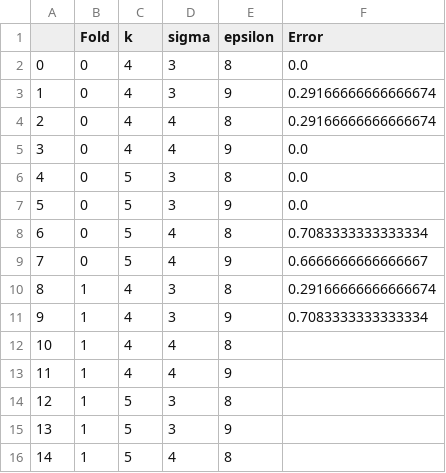
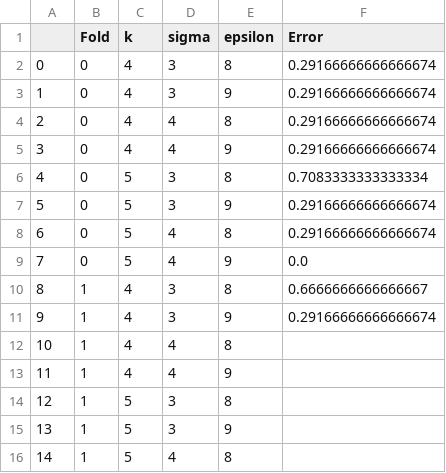
Before and after one commit to EthanSkelton9/csci447_project2, a CSV file: SoyBean/SoyBean_Error_From_0_To_10.csv, drawn as a sheet; only a part is shown.

```diff
--- a/SoyBean/SoyBean_Error_From_0_To_10.csv
+++ b/SoyBean/SoyBean_Error_From_0_To_10.csv
@@ -1,12 +1,12 @@
 ,Fold,k,sigma,epsilon,Error
-0,0,4,3,8,0.0
+0,0,4,3,8,0.29166666666666674
 1,0,4,3,9,0.29166666666666674
 2,0,4,4,8,0.29166666666666674
-3,0,4,4,9,0.0
-4,0,5,3,8,0.0
-5,0,5,3,9,0.0
-6,0,5,4,8,0.7083333333333334
-7,0,5,4,9,0.6666666666666667
-8,1,4,3,8,0.29166666666666674
-9,1,4,3,9,0.7083333333333334
+3,0,4,4,9,0.29166666666666674
+4,0,5,3,8,0.7083333333333334
+5,0,5,3,9,0.29166666666666674
+6,0,5,4,8,0.29166666666666674
+7,0,5,4,9,0.0
+8,1,4,3,8,0.6666666666666667
+9,1,4,3,9,0.29166666666666674
 10,1,4,4,8,
```
Also changed, not shown: 14 other files.
